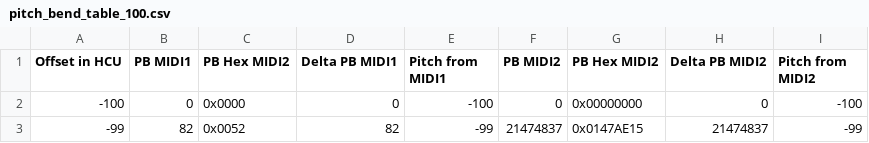
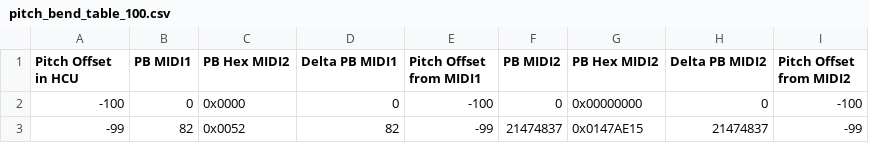
Before and after one commit to gbevin/midi-pitchbend-tuning, a CSV file: pitch_bend_table_100.csv, drawn as a sheet; only a part is shown.

```diff
--- a/pitch_bend_table_100.csv
+++ b/pitch_bend_table_100.csv
@@ -1,2 +1,2 @@
-Offset in HCU,PB MIDI1,PB Hex MIDI2,Delta PB MIDI1,Pitch from MIDI1,PB MIDI2,PB Hex MIDI2,Delta PB MIDI2,Pitch from MIDI2
+Pitch Offset in HCU,PB MIDI1,PB Hex MIDI2,Delta PB MIDI1,Pitch Offset from MIDI1,PB MIDI2,PB Hex MIDI2,Delta PB MIDI2,Pitch Offset from MIDI2
 -100,0,"0x0000",0,-100,0,"0x00000000",0,-100
```
Also changed, not shown: pitch_bend_table_1200.csv, pitch_bend_table_200.csv, 6 other files.
